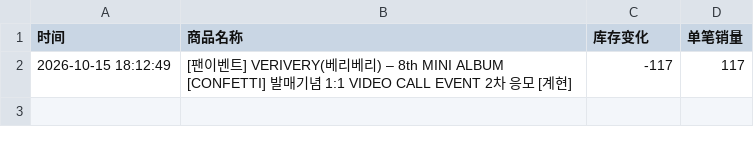
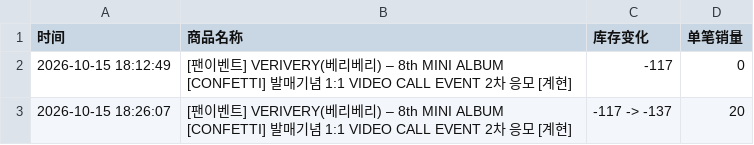
Before and after one commit to Juineii/verivery_br1017, a CSV file: GYEHYEON影通.csv, drawn as a sheet.

```diff
--- a/GYEHYEON影通.csv
+++ b/GYEHYEON影通.csv
@@ -1,2 +1,3 @@
 时间,商品名称,库存变化,单笔销量
-2026-10-15 18:12:49,[팬이벤트] VERIVERY(베리베리) – 8th MINI ALBUM [CONFETTI] 발매기념 1:1 VIDEO CALL EVENT 2차 응모 [계현],-117,117
+2026-10-15 18:12:49,[팬이벤트] VERIVERY(베리베리) – 8th MINI ALBUM [CONFETTI] 발매기념 1:1 VIDEO CALL EVENT 2차 응모 [계현],-117,0
+2026-10-15 18:26:07,[팬이벤트] VERIVERY(베리베리) – 8th MINI ALBUM [CONFETTI] 발매기념 1:1 VIDEO CALL EVENT 2차 응모 [계현],-117 -> -137,20
```
Also changed, not shown: VERIVERY线下团签.csv, 10 other files.
